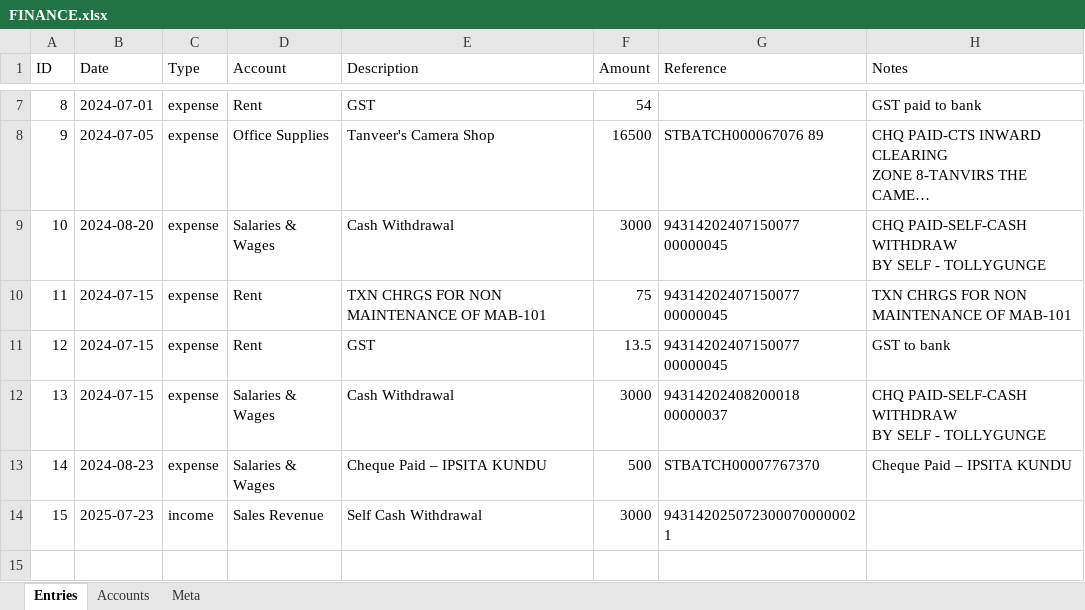
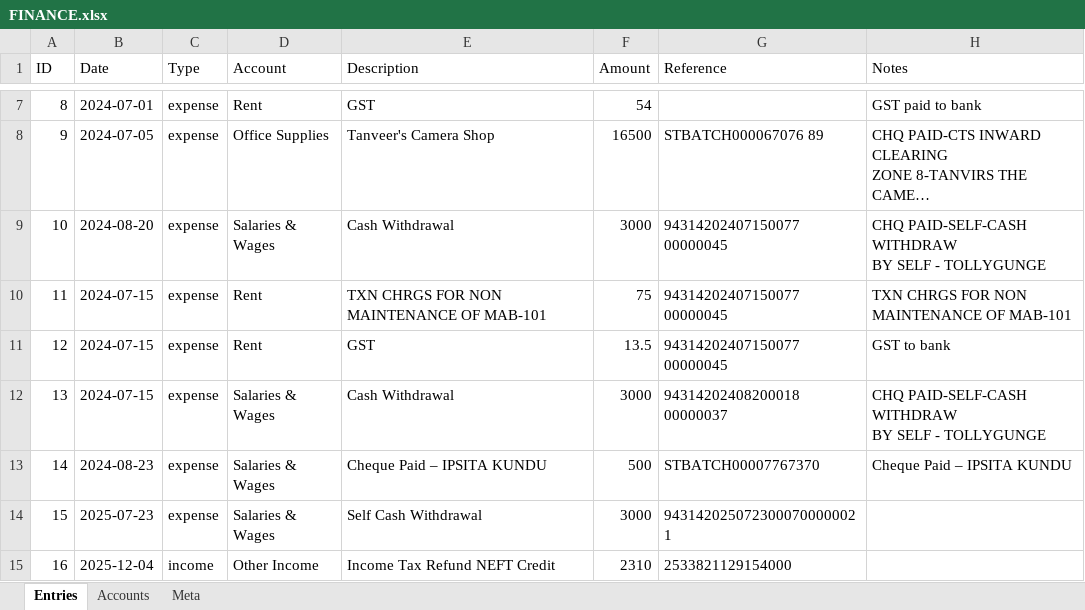
Before and after one commit to ocelliarts/accounts, an Excel workbook: FINANCE.xlsx, sheet Entries, drawn as a sheet; only a part is shown, gaps mark what is left out; long unchanged cells end in …; values as stored, in another font and other column widths than the file's, no borders; the diff names each change by its address in the sheet, - before the commit and + after, or states it on an @@ line.

Commit message:
Update Ocelli Finance data

```diff
--- a/FINANCE.xlsx (sheet Entries)
+++ b/FINANCE.xlsx (sheet Entries)
-C14 (Type): income
+C14 (Type): expense
-D14 (Account): Sales Revenue
+D14 (Account): Salaries & Wages
+row 15: 16 | 2025-12-04 | income | Other Income | Income Tax Refund NEFT Credit | 2310 | 2533821129154000
```
Also changed, not shown: sheet Meta.
